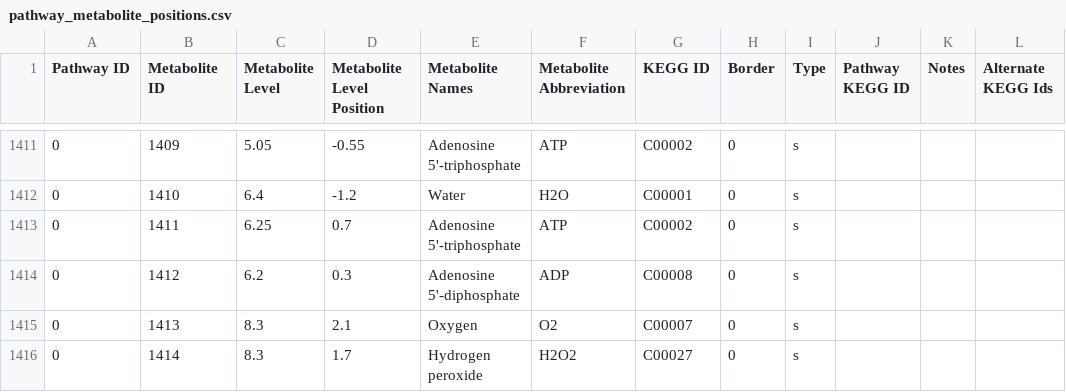
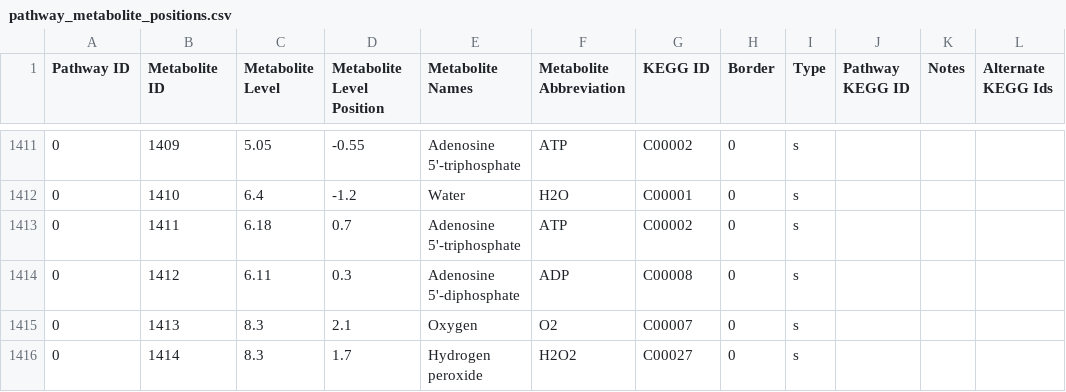
Before and after one commit to desmondlun/MOST, a CSV file: etc/visualization/pathway_metabolite_positions.csv, drawn as a sheet; only a part is shown, gaps mark what is left out; the diff covers the shown part only; the diff names each change by its address in the sheet, - before the commit and + after, or states it on an @@ line.

```diff
--- a/etc/visualization/pathway_metabolite_positions.csv
+++ b/etc/visualization/pathway_metabolite_positions.csv
-C1413 (Metabolite Level): 6.25
+C1413 (Metabolite Level): 6.18
-C1414 (Metabolite Level): 6.2
+C1414 (Metabolite Level): 6.11
```
Also changed, not shown: 9 added rows and 8 edited cells elsewhere in this file, etc/visualization/pathways_reaction_positions.csv, 1 other file.
